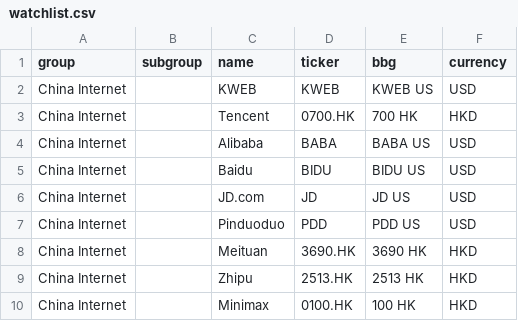
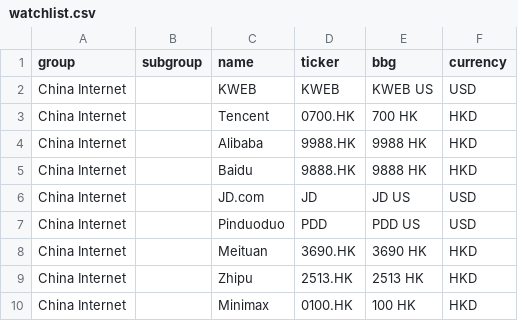
Before and after one commit to fiona19981223-hue/coverage-alerts, a CSV file: watchlist.csv, drawn as a sheet; only a part is shown.

Commit message:
dashboard: update watchlist

```diff
--- a/watchlist.csv
+++ b/watchlist.csv
@@ -3,4 +3,4 @@ China Internet,,KWEB,KWEB,KWEB US,USD
 China Internet,,Tencent,0700.HK,700 HK,HKD
-China Internet,,Alibaba,BABA,BABA US,USD
-China Internet,,Baidu,BIDU,BIDU US,USD
+China Internet,,Alibaba,9988.HK,9988 HK,HKD
+China Internet,,Baidu,9888.HK,9888 HK,HKD
 China Internet,,JD.com,JD,JD US,USD
```
